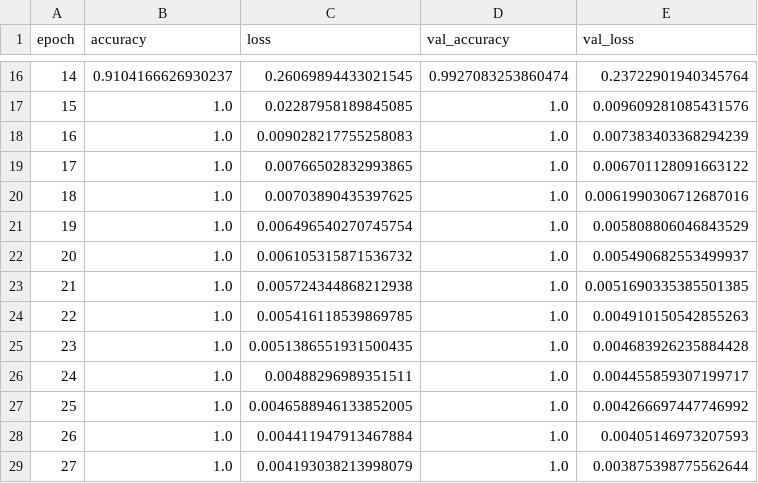
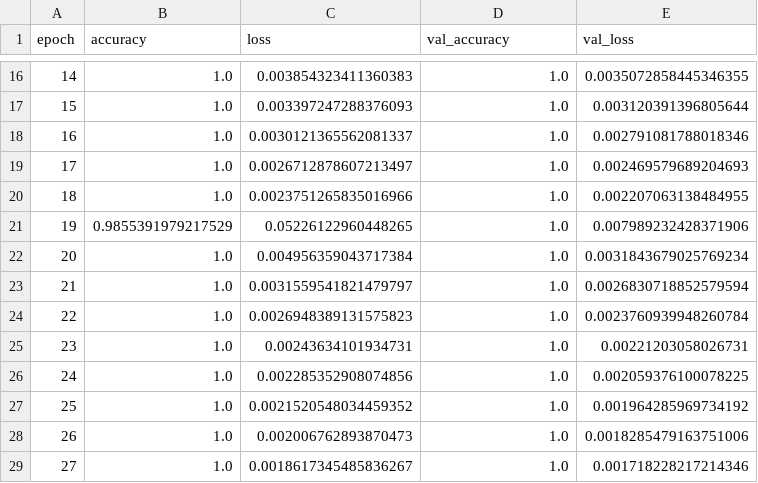
Before and after one commit to HCIMaker/Audio-Classification, a CSV file: logs/lstm_overlapping_test.csv, drawn as a sheet; only a part is shown, gaps mark what is left out; the diff covers the shown part only.

```diff
--- a/logs/lstm_overlapping_test.csv
+++ b/logs/lstm_overlapping_test.csv
@@ -16,14 +16,14 @@ epoch,accuracy,loss,val_accuracy,val_loss
-14,0.9104166626930237,0.26069894433021545,0.9927083253860474,0.23722901940345764
-15,1.0,0.02287958189845085,1.0,0.009609281085431576
-16,1.0,0.009028217755258083,1.0,0.007383403368294239
-17,1.0,0.00766502832993865,1.0,0.006701128091663122
-18,1.0,0.00703890435397625,1.0,0.0061990306712687016
-19,1.0,0.006496540270745754,1.0,0.005808806046843529
-20,1.0,0.006105315871536732,1.0,0.005490682553499937
-21,1.0,0.005724344868212938,1.0,0.0051690335385501385
-22,1.0,0.005416118539869785,1.0,0.004910150542855263
-23,1.0,0.0051386551931500435,1.0,0.004683926235884428
-24,1.0,0.00488296989351511,1.0,0.004455859307199717
-25,1.0,0.0046588946133852005,1.0,0.004266697447746992
-26,1.0,0.004411947913467884,1.0,0.00405146973207593
-27,1.0,0.004193038213998079,1.0,0.003875398775562644
+14,1.0,0.003854323411360383,1.0,0.0035072858445346355
+15,1.0,0.003397247288376093,1.0,0.003120391396805644
+16,1.0,0.0030121365562081337,1.0,0.002791081788018346
+17,1.0,0.0026712878607213497,1.0,0.002469579689204693
+18,1.0,0.0023751265835016966,1.0,0.002207063138484955
+19,0.9855391979217529,0.05226122960448265,1.0,0.007989232428371906
+20,1.0,0.004956359043717384,1.0,0.0031843679025769234
+21,1.0,0.0031559541821479797,1.0,0.0026830718852579594
+22,1.0,0.0026948389131575823,1.0,0.0023760939948260784
+23,1.0,0.00243634101934731,1.0,0.00221203058026731
+24,1.0,0.002285352908074856,1.0,0.002059376100078225
+25,1.0,0.0021520548034459352,1.0,0.001964285969734192
+26,1.0,0.002006762893870473,1.0,0.0018285479163751006
+27,1.0,0.0018617345485836267,1.0,0.001718228217214346
```
Also changed, not shown: 33 edited cells elsewhere in this file, 3 other files.
